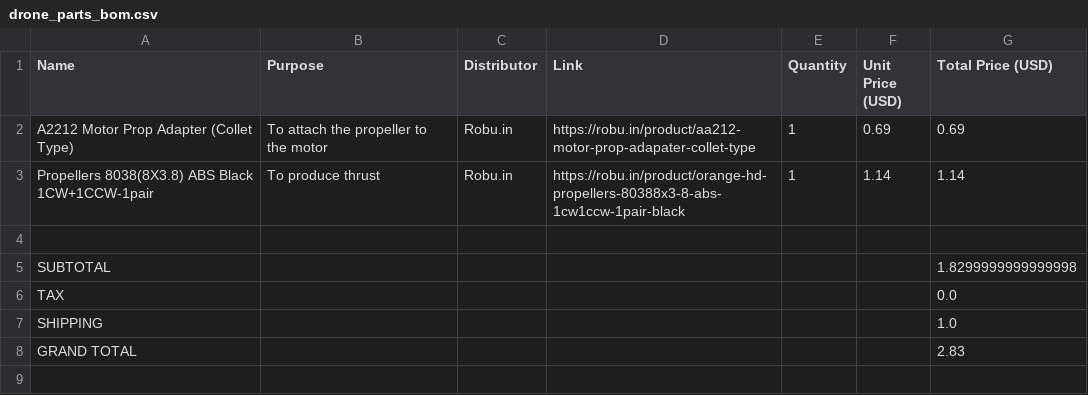
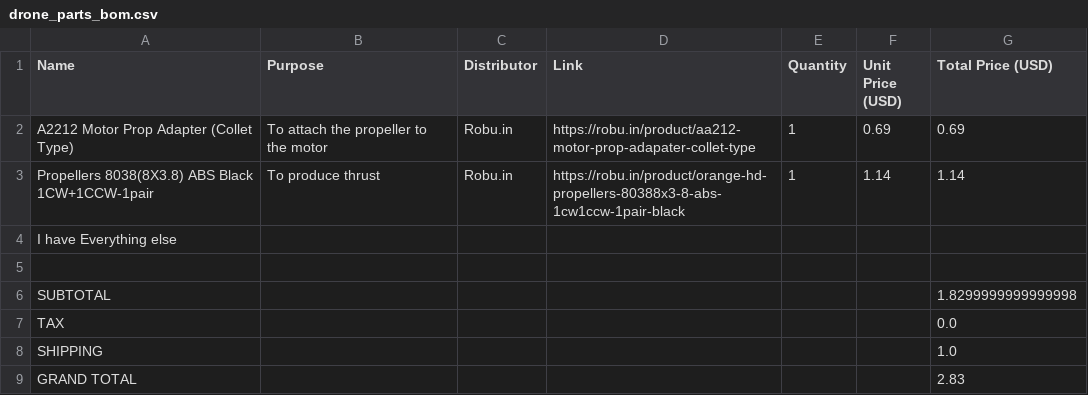
Before and after one commit to DhairyaAPImaster/Trainer-RC-Plane, a CSV file: drone_parts_bom.csv, drawn as a sheet.

Commit message:
Update drone_parts_bom.csv

```diff
--- a/drone_parts_bom.csv
+++ b/drone_parts_bom.csv
@@ -3,2 +3,3 @@ A2212 Motor Prop Adapter (Collet Type),To attach the propeller to the motor,Robu
 Propellers 8038(8X3.8) ABS Black 1CW+1CCW-1pair,To produce thrust,Robu.in,https://robu.in/product/orange-hd-propellers-80388x3-8-abs-1cw1ccw-1pair-black,1,1.14,1.14
+I have Everything else
 ,,,,,,
```
